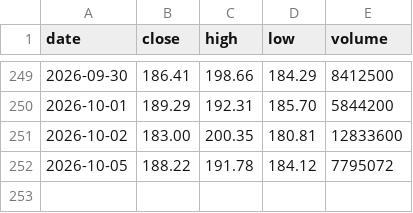
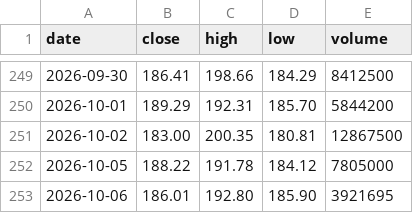
Before and after one commit to mycelrh/mycel, a CSV file: sim/coin-daily.csv, drawn as a sheet; only a part is shown, gaps mark what is left out.

```diff
--- a/sim/coin-daily.csv
+++ b/sim/coin-daily.csv
@@ -250,3 +250,4 @@ date,close,high,low,volume
 2026-10-01,189.29,192.31,185.70,5844200
-2026-10-02,183.00,200.35,180.81,12833600
-2026-10-05,188.22,191.78,184.12,7795072
+2026-10-02,183.00,200.35,180.81,12867500
+2026-10-05,188.22,191.78,184.12,7805000
+2026-10-06,186.01,192.80,185.90,3921695
```
Also changed, not shown: 3 other files.
